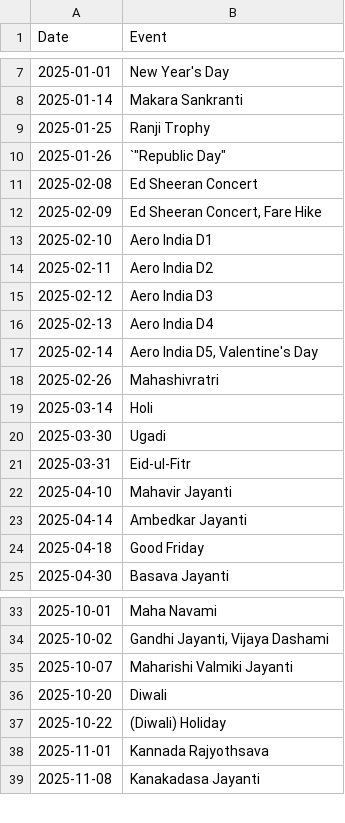
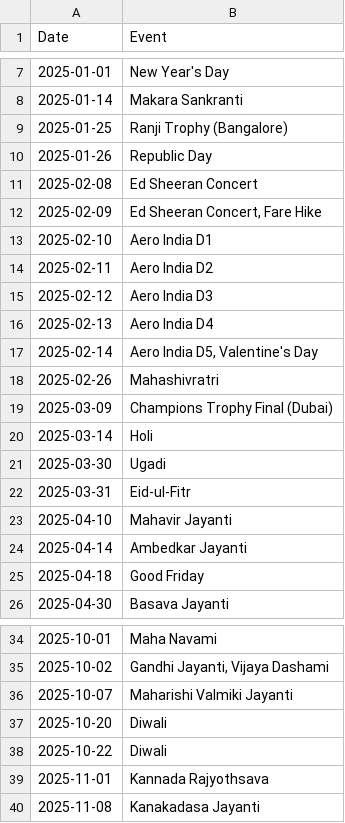
Before and after one commit to thecont1/namma-metro-ridership-tracker, a CSV file: significant_dates.csv, drawn as a sheet; only a part is shown, gaps mark what is left out; addresses are those after the commit; the diff names each change by its address in the sheet, - before the commit and + after, or states it on an @@ line.

Commit message:
added dates for rest of 2025

```diff
--- a/significant_dates.csv
+++ b/significant_dates.csv
-B9 (Event): Ranji Trophy
+B9 (Event): Ranji Trophy (Bangalore)
-B10 (Event): `"Republic Day"
+B10 (Event): Republic Day
+row 19: 2025-03-09 | Champions Trophy Final (Dubai)
-B38 (Event): (Diwali) Holiday
+B38 (Event): Diwali
```
